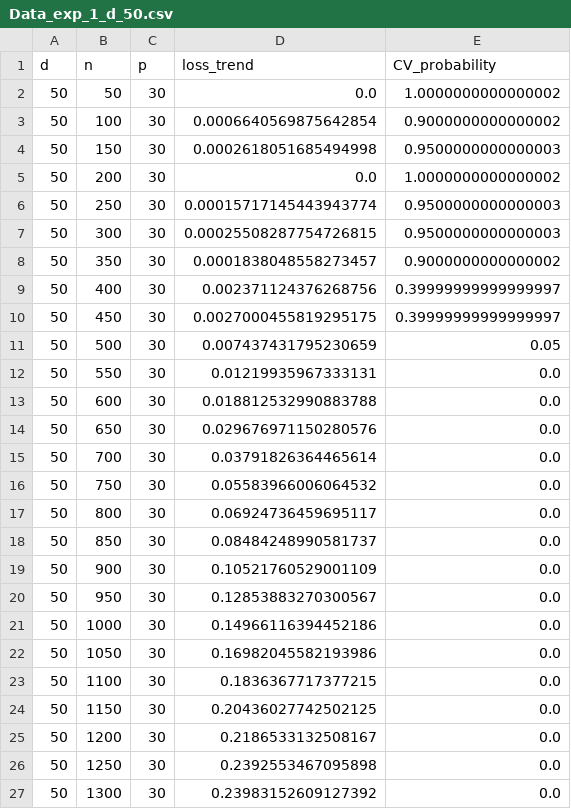
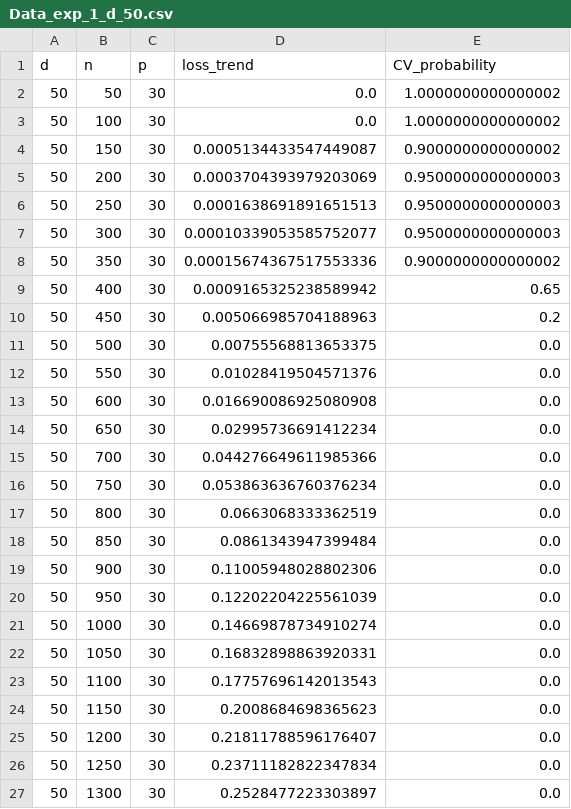
Before and after one commit to leodana2000/Convergence-High-Dimension, a CSV file: raw_experiments/Data_exp_1_d_50.csv, drawn as a sheet.

```diff
--- a/raw_experiments/Data_exp_1_d_50.csv
+++ b/raw_experiments/Data_exp_1_d_50.csv
@@ -2,26 +2,26 @@ d,n,p,loss_trend,CV_probability
 50,50,30,0.0,1.0000000000000002
-50,100,30,0.0006640569875642854,0.9000000000000002
-50,150,30,0.0002618051685494998,0.9500000000000003
-50,200,30,0.0,1.0000000000000002
-50,250,30,0.00015717145443943774,0.9500000000000003
-50,300,30,0.00025508287754726815,0.9500000000000003
-50,350,30,0.0001838048558273457,0.9000000000000002
-50,400,30,0.002371124376268756,0.39999999999999997
-50,450,30,0.0027000455819295175,0.39999999999999997
-50,500,30,0.007437431795230659,0.05
-50,550,30,0.01219935967333131,0.0
-50,600,30,0.018812532990883788,0.0
-50,650,30,0.029676971150280576,0.0
-50,700,30,0.03791826364465614,0.0
-50,750,30,0.05583966006064532,0.0
-50,800,30,0.06924736459695117,0.0
-50,850,30,0.08484248990581737,0.0
-50,900,30,0.10521760529001109,0.0
-50,950,30,0.12853883270300567,0.0
-50,1000,30,0.14966116394452186,0.0
-50,1050,30,0.16982045582193986,0.0
-50,1100,30,0.1836367717377215,0.0
-50,1150,30,0.20436027742502125,0.0
-50,1200,30,0.2186533132508167,0.0
-50,1250,30,0.2392553467095898,0.0
-50,1300,30,0.23983152609127392,0.0
+50,100,30,0.0,1.0000000000000002
+50,150,30,0.0005134433547449087,0.9000000000000002
+50,200,30,0.0003704393979203069,0.9500000000000003
+50,250,30,0.0001638691891651513,0.9500000000000003
+50,300,30,0.00010339053585752077,0.9500000000000003
+50,350,30,0.00015674367517553336,0.9000000000000002
+50,400,30,0.0009165325238589942,0.65
+50,450,30,0.005066985704188963,0.2
+50,500,30,0.00755568813653375,0.0
+50,550,30,0.01028419504571376,0.0
+50,600,30,0.016690086925080908,0.0
+50,650,30,0.02995736691412234,0.0
+50,700,30,0.044276649611985366,0.0
+50,750,30,0.053863636760376234,0.0
+50,800,30,0.0663068333362519,0.0
+50,850,30,0.0861343947399484,0.0
+50,900,30,0.11005948028802306,0.0
+50,950,30,0.12202204225561039,0.0
+50,1000,30,0.14669878734910274,0.0
+50,1050,30,0.16832898863920331,0.0
+50,1100,30,0.17757696142013543,0.0
+50,1150,30,0.2008684698365623,0.0
+50,1200,30,0.21811788596176407,0.0
+50,1250,30,0.23711182822347834,0.0
+50,1300,30,0.2528477223303897,0.0
```
Also changed, not shown: raw_experiments/Data_exp_1_d_10.csv, raw_experiments/Data_exp_1_p_360.csv, 18 other files.
